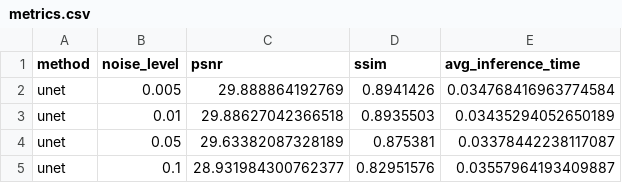
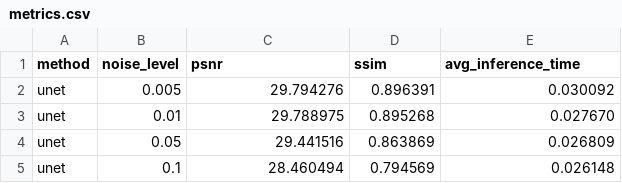
Before and after one commit to FrancescoCastaldi/ci-cervical-lbc, a CSV file: results/unet/metrics.csv, drawn as a sheet.

Commit message:
Allineati tutti i valori nei file con i risultati dei notebook (UNet PSNR 29.79→28.46, DiffPIR PSNR 15.78→25.46)

```diff
--- a/results/unet/metrics.csv
+++ b/results/unet/metrics.csv
@@ -1,5 +1,5 @@
 method,noise_level,psnr,ssim,avg_inference_time
-unet,0.005,29.888864192769,0.8941426,0.034768416963774584
-unet,0.01,29.88627042366518,0.8935503,0.03435294052650189
-unet,0.05,29.63382087328189,0.875381,0.03378442238117087
-unet,0.1,28.931984300762377,0.82951576,0.03557964193409887
+unet,0.005,29.794276,0.896391,0.030092
+unet,0.01,29.788975,0.895268,0.027670
+unet,0.05,29.441516,0.863869,0.026809
+unet,0.1,28.460494,0.794569,0.026148
```
Also changed, not shown: results/diffpir/metrics.csv, 11 other files.
